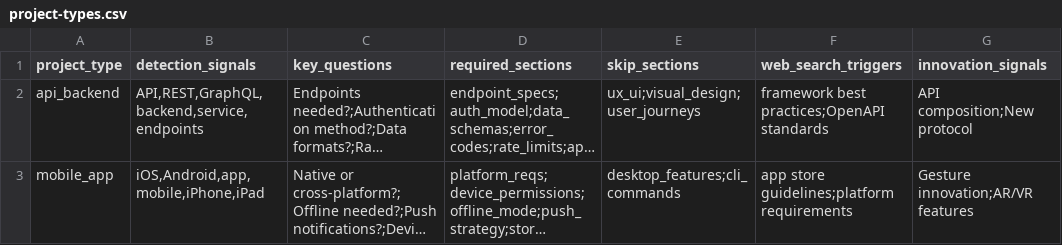
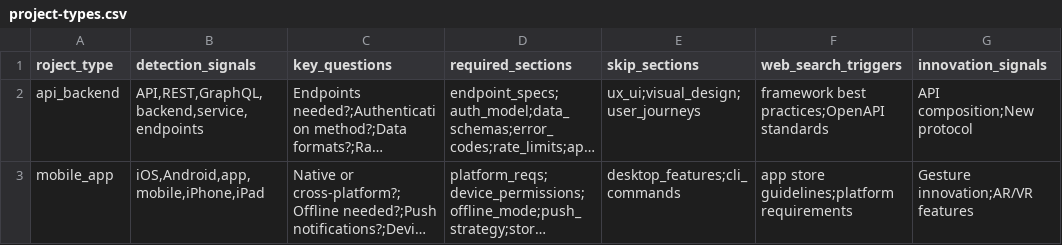
Before and after one commit to zavrocKk/zav-sandbox, a CSV file: _gsane/cis/workflows/2-plan-workflows/create-prd/data/project-types.csv, drawn as a sheet; only a part is shown; long unchanged cells end in …; the diff names each change by its address in the sheet, - before the commit and + after, or states it on an @@ line.

```diff
--- a/_gsane/cis/workflows/2-plan-workflows/create-prd/data/project-types.csv
+++ b/_gsane/cis/workflows/2-plan-workflows/create-prd/data/project-types.csv
-A1: project_type
+A1: roject_type
```
Also changed, not shown: 8 other files.
